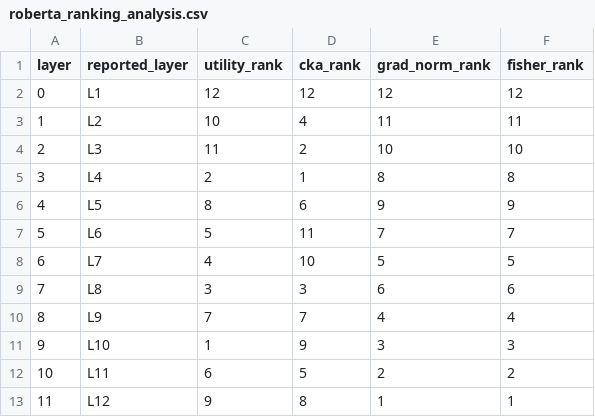
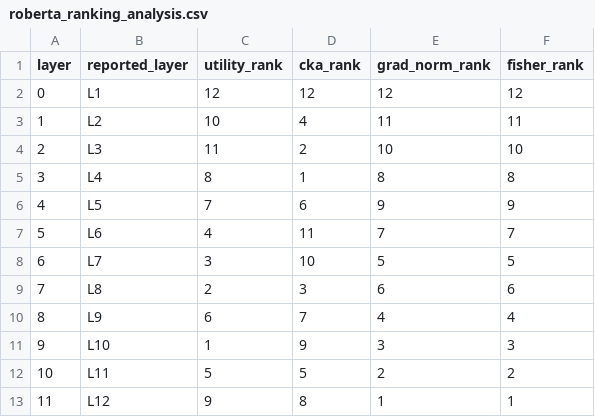
Before and after one commit to capernix/lora-placement, a CSV file: analysis/roberta/roberta_ranking_analysis.csv, drawn as a sheet.

```diff
--- a/analysis/roberta/roberta_ranking_analysis.csv
+++ b/analysis/roberta/roberta_ranking_analysis.csv
@@ -4,10 +4,10 @@ layer,reported_layer,utility_rank,cka_rank,grad_norm_rank,fisher_rank
 2,L3,11,2,10,10
-3,L4,2,1,8,8
-4,L5,8,6,9,9
-5,L6,5,11,7,7
-6,L7,4,10,5,5
-7,L8,3,3,6,6
-8,L9,7,7,4,4
+3,L4,8,1,8,8
+4,L5,7,6,9,9
+5,L6,4,11,7,7
+6,L7,3,10,5,5
+7,L8,2,3,6,6
+8,L9,6,7,4,4
 9,L10,1,9,3,3
-10,L11,6,5,2,2
+10,L11,5,5,2,2
 11,L12,9,8,1,1
```
Also changed, not shown: analysis/roberta/roberta_layer_summary.csv, analysis/roberta/roberta_leave_one_seed.csv, 24 other files.
